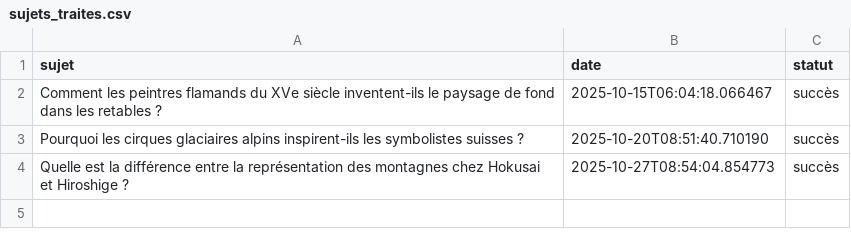
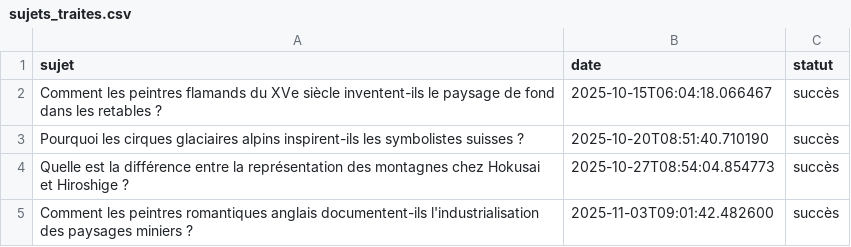
Before and after one commit to Metalosmose21/Nature-5, a CSV file: sujets_traites.csv, drawn as a sheet.

```diff
--- a/sujets_traites.csv
+++ b/sujets_traites.csv
@@ -4 +4,2 @@ Pourquoi les cirques glaciaires alpins inspirent-ils les symbolistes suisses ?,2
 Quelle est la différence entre la représentation des montagnes chez Hokusai et Hiroshige ?,2025-10-27T08:54:04.854773,succès
+Comment les peintres romantiques anglais documentent-ils l'industrialisation des paysages miniers ?,2025-11-03T09:01:42.482600,succès
```
Also changed, not shown: sujets.csv.
